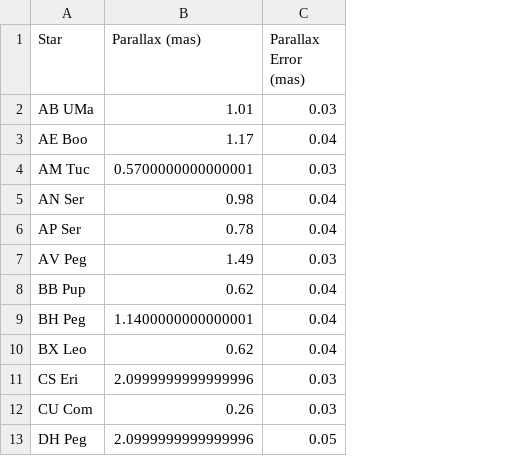
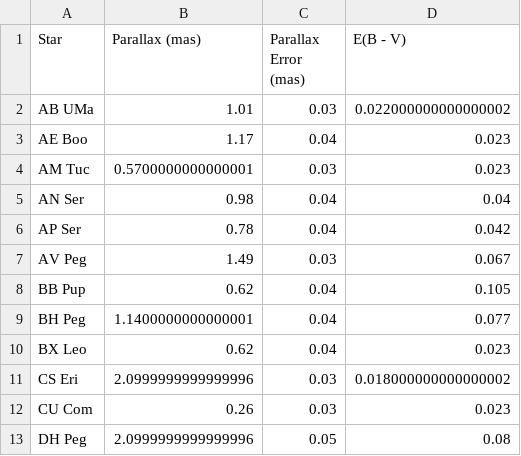
Before and after one commit to pranav-nagarajan/Variable-Stars, a CSV file: Milky Way/field_parallax.csv, drawn as a sheet; only a part is shown; the diff names each change by its address in the sheet, - before the commit and + after, or states it on an @@ line.

```diff
--- a/Milky Way/field_parallax.csv
+++ b/Milky Way/field_parallax.csv
+column D (E(B - V)), rows 2-13: 0.022000000000000002 | 0.023 | 0.023 | 0.04 | 0.042 | 0.067 | 0.105 | 0.077 | 0.023 | 0.018000000000000002 | 0.023 | 0.08
```
Also changed, not shown: Monte Carlo/milky_way_mcmc.csv, 7 other files.
